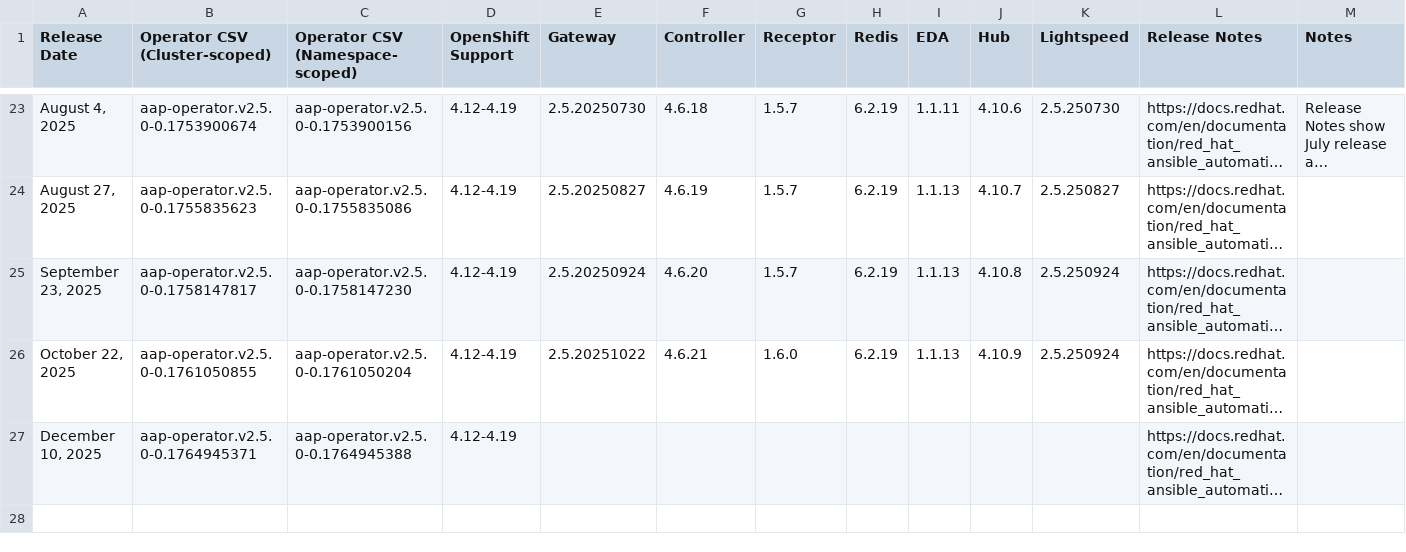
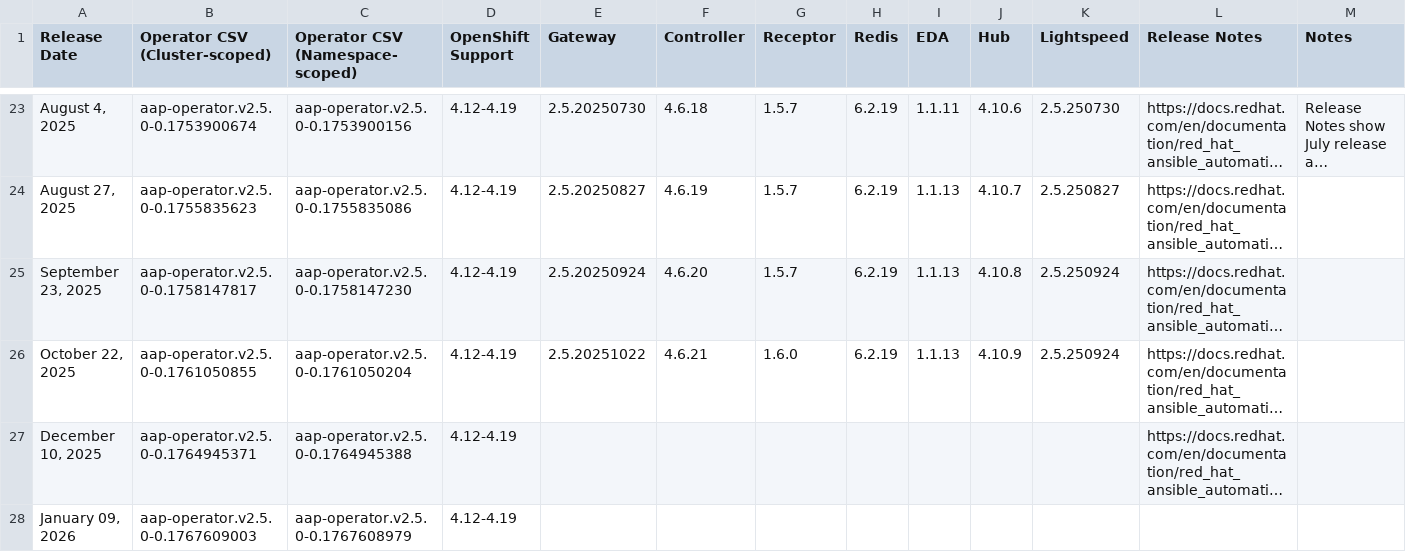
Before and after one commit to CastawayEGR/aap-openshift-compatibility-matrix, a CSV file: data/AAP_25.csv, drawn as a sheet; only a part is shown, gaps mark what is left out; long unchanged cells end in …; the diff names each change by its address in the sheet, - before the commit and + after, or states it on an @@ line.

```diff
--- a/data/AAP_25.csv
+++ b/data/AAP_25.csv
+row 28: January 09, 2026 | aap-operator.v2.5.0-0.1767609003 | aap-operator.v2.5.0-0.1767608979 | 4.12-4.19
```
Also changed, not shown: data/AAP_24.csv, data/AAP_26.csv.
